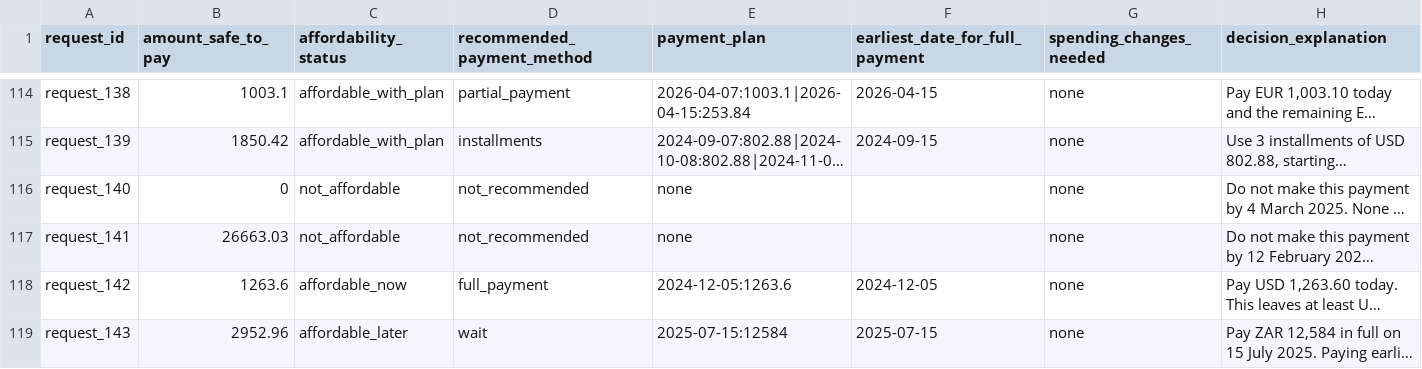
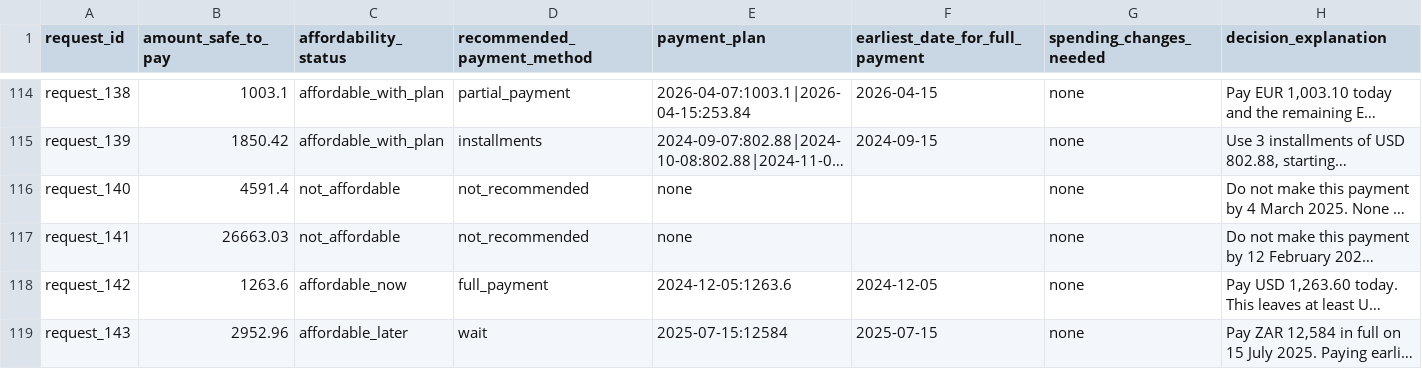
Before and after one commit to adityashelke04/buy-or-wait-hackerrank-orchestrate, a CSV file: output.csv, drawn as a sheet; only a part is shown, gaps mark what is left out; long unchanged cells end in …; the diff covers the shown part only; the diff names each change by its address in the sheet, - before the commit and + after, or states it on an @@ line.

```diff
--- a/output.csv
+++ b/output.csv
-B116 (amount_safe_to_pay): 0
+B116 (amount_safe_to_pay): 4591.4
```
Also changed, not shown: 119 edited cells elsewhere in this file, 3 other files.
